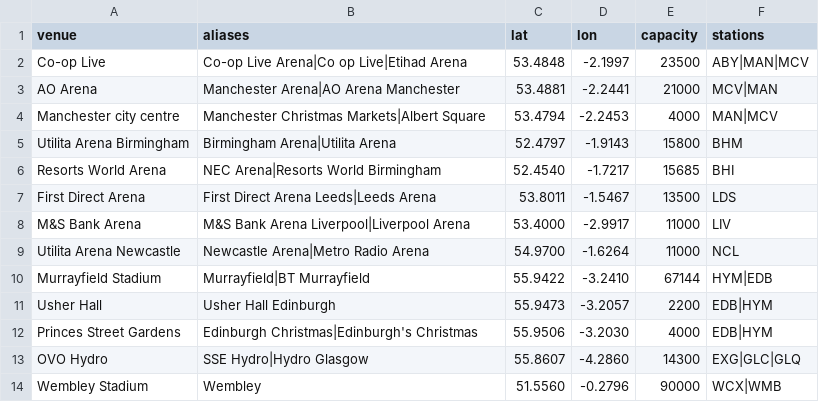
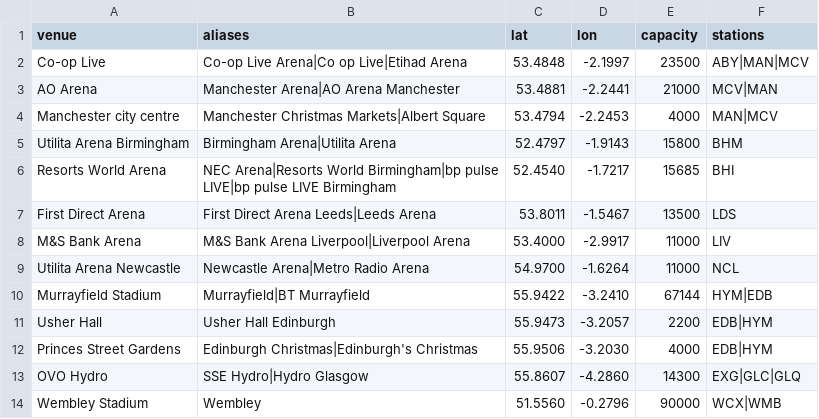
Before and after one commit to Wasif4life786/trains-of-thought, a CSV file: data/raw/signals/venues.csv, drawn as a sheet.

```diff
--- a/data/raw/signals/venues.csv
+++ b/data/raw/signals/venues.csv
@@ -5,3 +5,3 @@ Manchester city centre,Manchester Christmas Markets|Albert Square,53.4794,-2.245
 Utilita Arena Birmingham,Birmingham Arena|Utilita Arena,52.4797,-1.9143,15800,BHM
-Resorts World Arena,NEC Arena|Resorts World Birmingham,52.4540,-1.7217,15685,BHI
+Resorts World Arena,NEC Arena|Resorts World Birmingham|bp pulse LIVE|bp pulse LIVE Birmingham,52.4540,-1.7217,15685,BHI
 First Direct Arena,First Direct Arena Leeds|Leeds Arena,53.8011,-1.5467,13500,LDS
```
Also changed, not shown: 4 other files.
